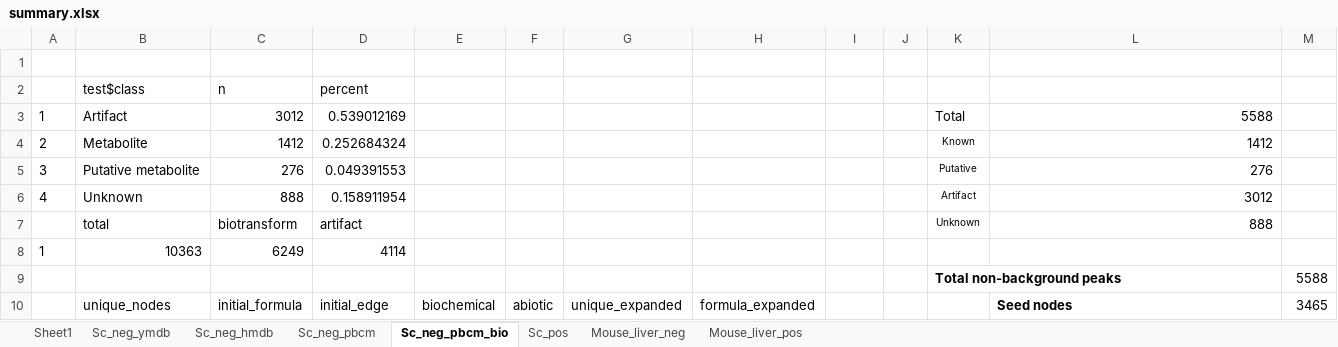
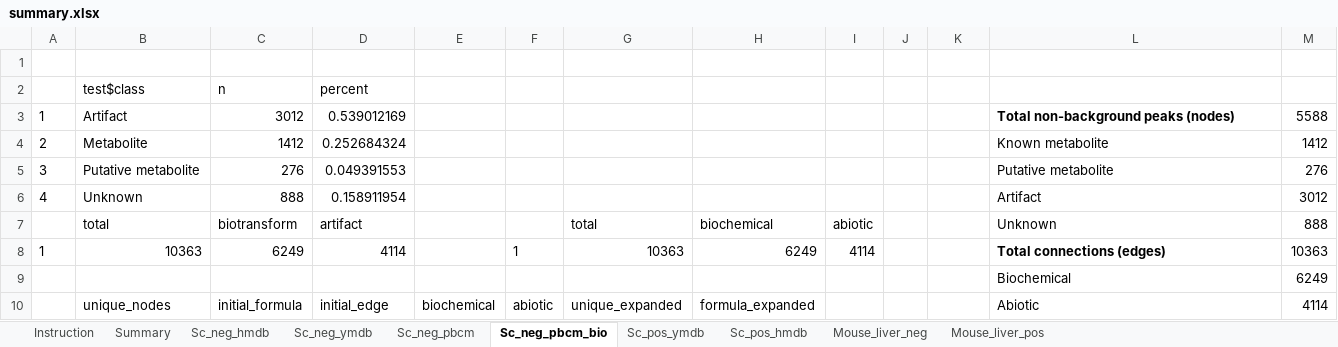
Before and after one commit to LiChenPU/NetID, an Excel workbook: NetID_statistics/summary.xlsx, sheet Sc_neg_pbcm_bio, drawn as a sheet; only a part is shown; values as stored, in another font and other column widths than the file's, no borders; removed rows and columns are numbered as before the commit, all else as after; the diff covers the shown part only; the diff names each change by its address in the sheet, - before the commit and + after, or states it on an @@ line.

```diff
--- a/NetID_statistics/summary.xlsx (sheet Sc_neg_pbcm_bio)
+++ b/NetID_statistics/summary.xlsx (sheet Sc_neg_pbcm_bio)
-sheet tab: Sheet1
+sheet tab: Instruction
-sheet tab: Sc_pos
+sheet tab: Summary
+sheet tab: Sc_pos_ymdb
+sheet tab: Sc_pos_hmdb
@@ sheet tab order changed: Instruction | Summary | Sc_neg_hmdb | Sc_neg_ymdb | Sc_neg_pbcm | Sc_neg_pbcm_bio | Sc_pos_ymdb | Sc_pos_hmdb | Mouse_liver_neg | Mouse_liver_pos @@
-K3: Total
+K3: (empty)
-L3: 5588
+L3: Total non-background peaks (nodes)
-L3 bold: off
+L3 bold: on
-L3:L7 alignment: right
+L3:L7 alignment: left
-M3: (empty)
+M3: 5588
-K4: Known
+K4: (empty)
-L4: 1412
+L4: Known metabolite
-M4: (empty)
+M4: 1412
-K5: Putative
+K5: (empty)
-L5: 276
+L5: Putative metabolite
-M5: (empty)
+M5: 276
-K6: Artifact
+K6: (empty)
-L6: 3012
+L6: Artifact
-M6: (empty)
+M6: 3012
-G7: (empty)
+G7: total
-H7: (empty)
+H7: biochemical
-I7: (empty)
+I7: abiotic
-K7: Unknown
+K7: (empty)
-L7: 888
+L7: Unknown
-M7: (empty)
+M7: 888
-F8: (empty)
+F8: 1
-G8: (empty)
+G8: 10363
-H8: (empty)
+H8: 6249
-I8: (empty)
+I8: 4114
-L8: (empty)
+L8: Total connections (edges)
-M8: (empty)
+M8: 10363
-row 9:  |  |  |  |  |  |  |  |  |  | Total non-background peaks |  | 5588
+row 9:  |  |  |  |  |  |  |  |  |  |  | Biochemical | 6249
-L10: Seed nodes
+L10: Abiotic
-L10 bold: on
+L10 bold: off
-M10: 3465
+M10: 4114
```
Also changed, not shown: 1 added row, 1 removed row, 31 edited cells and cell formats elsewhere in this sheet, sheet Sc_neg_ymdb, sheet Sc_neg_hmdb, sheet Mouse_liver_neg, sheet Mouse_liver_pos, sheet Sc_neg_pbcm, sheet Instruction, formulas that keep their value, 24 other files.
